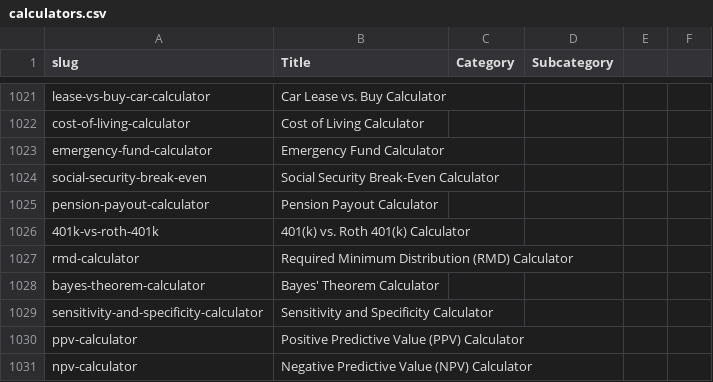
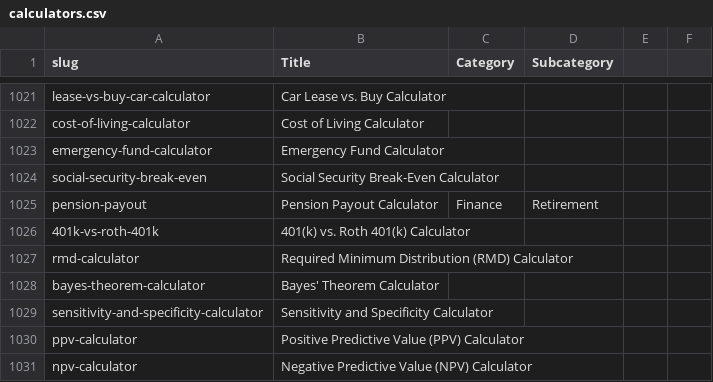
Before and after one commit to robertmain53/calcolodomain2, a CSV file: calculators.csv, drawn as a sheet; only a part is shown, gaps mark what is left out; removed rows and columns are numbered as before the commit, all else as after; the diff names each change by its address in the sheet, - before the commit and + after, or states it on an @@ line.

Commit message:
pension payout

```diff
--- a/calculators.csv
+++ b/calculators.csv
-row 1025: pension-payout-calculator | Pension Payout Calculator
+row 1025: pension-payout | Pension Payout Calculator | Finance | Retirement
```
Also changed, not shown: 7 other files.
